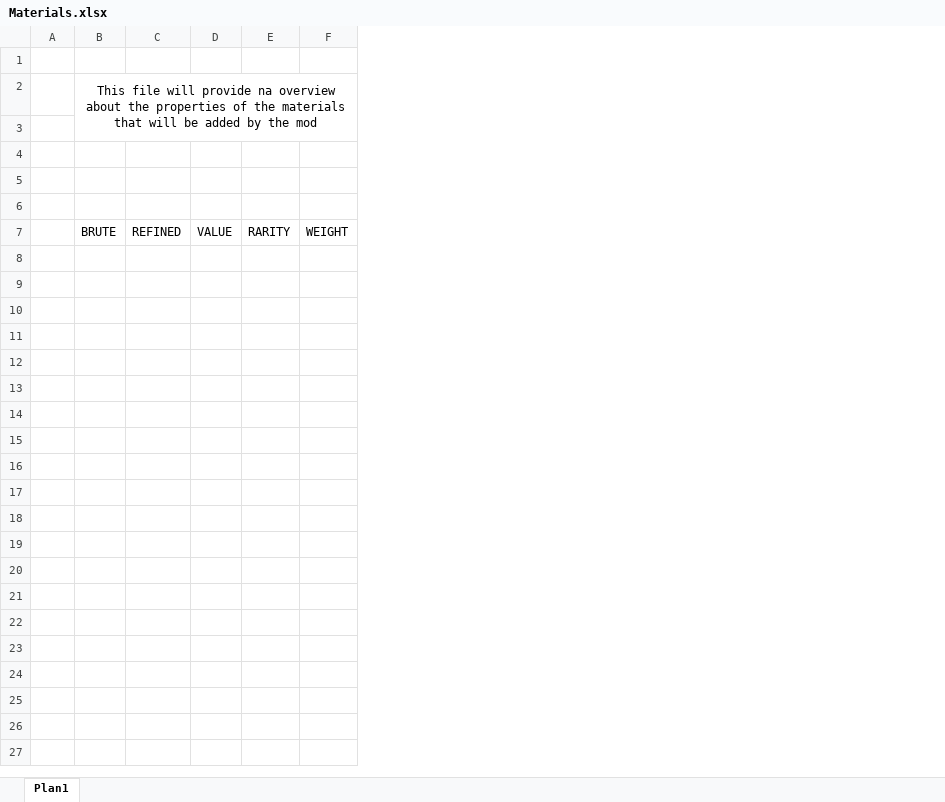
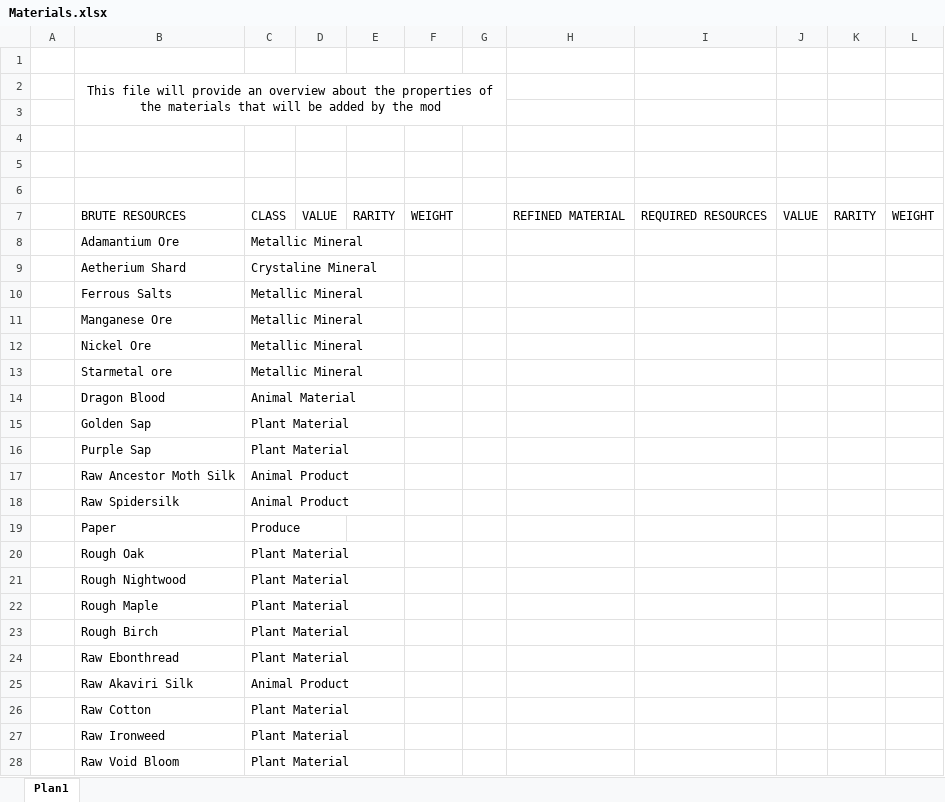
Before and after one commit to Indridcold96/TES-Culture-Overhaul, an Excel workbook: Files/Tables/Materials.xlsx, sheet Plan1, drawn as a sheet; values as stored, in another font and other column widths than the file's, no borders; removed rows and columns are numbered as before the commit, all else as after; the diff names each change by its address in the sheet, - before the commit and + after, or states it on an @@ line.

```diff
--- a/Files/Tables/Materials.xlsx (sheet Plan1)
+++ b/Files/Tables/Materials.xlsx (sheet Plan1)
-column B, rows 2-7: This file will provide na overview about the properties of the materials that will be added by the mod |  |  |  |  | BRUTE
-column C, row 7: REFINED
+column B, rows 2-7: This file will provide an overview about the properties of the materials that will be added by the mod |  |  |  |  | BRUTE RESOURCES
+column C, row 7: CLASS
+column G, empty
+column H, row 7: REFINED MATERIAL
+column I, row 7: REQUIRED RESOURCES
+column J, row 7: VALUE
+column K, row 7: RARITY
+column L, row 7: WEIGHT
+row 8:  | Adamantium Ore | Metallic Mineral
+row 9:  | Aetherium Shard | Crystaline Mineral
+row 10:  | Ferrous Salts | Metallic Mineral
+row 11:  | Manganese Ore | Metallic Mineral
+row 12:  | Nickel Ore | Metallic Mineral
+row 13:  | Starmetal ore | Metallic Mineral
+row 14:  | Dragon Blood | Animal Material
+row 15:  | Golden Sap | Plant Material
+row 16:  | Purple Sap | Plant Material
+row 17:  | Raw Ancestor Moth Silk | Animal Product
+row 18:  | Raw Spidersilk | Animal Product
+row 19:  | Paper | Produce
+row 20:  | Rough Oak | Plant Material
+row 21:  | Rough Nightwood | Plant Material
+row 22:  | Rough Maple | Plant Material
+row 23:  | Rough Birch | Plant Material
+row 24:  | Raw Ebonthread | Plant Material
+row 25:  | Raw Akaviri Silk | Animal Product
+row 26:  | Raw Cotton | Plant Material
+row 27:  | Raw Ironweed | Plant Material
+row 28:  | Raw Void Bloom | Plant Material
```
Also changed, not shown: 17 other files.
